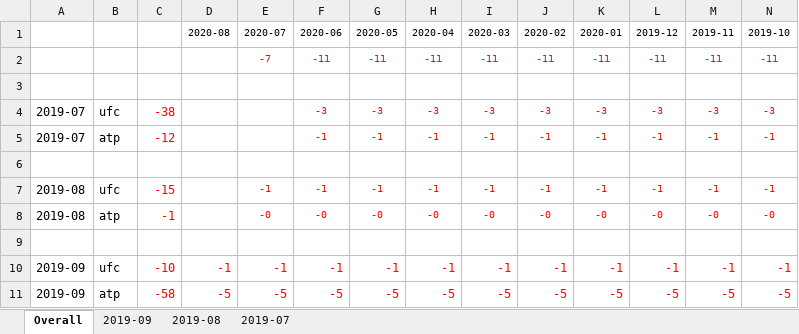
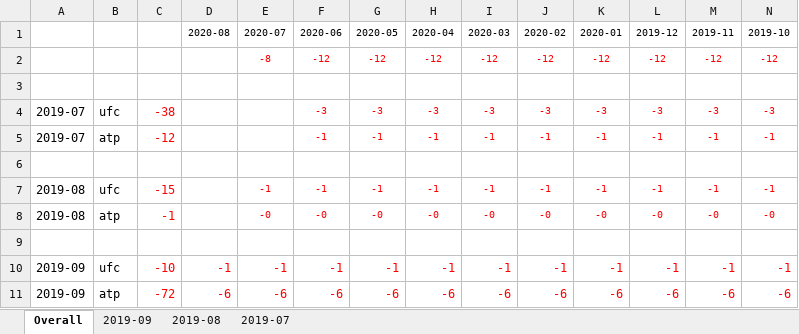
Before and after one commit to Tjorriemorrie/ufc, an Excel workbook: statement.xlsx, sheet Overall, drawn as a sheet; only a part is shown; values as stored, in another font and other column widths than the file's, no borders; removed rows and columns are numbered as before the commit, all else as after; rows hold the shown columns only; the diff names each change by its address in the sheet, - before the commit and + after, or states it on an @@ line.

```diff
--- a/statement.xlsx (sheet Overall)
+++ b/statement.xlsx (sheet Overall)
-row 2:  |  |  |  | -7 | -11 | -11 | -11 | -11 | -11 | -11 | -11 | -11 | -11
+row 2:  |  |  |  | -8 | -12 | -12 | -12 | -12 | -12 | -12 | -12 | -12 | -12
-row 11: 2019-09 | atp | -58 | -5 | -5 | -5 | -5 | -5 | -5 | -5 | -5 | -5 | -5 | -5
+row 11: 2019-09 | atp | -72 | -6 | -6 | -6 | -6 | -6 | -6 | -6 | -6 | -6 | -6 | -6
```
Also changed, not shown: sheet 2019-09, 5 other files.
